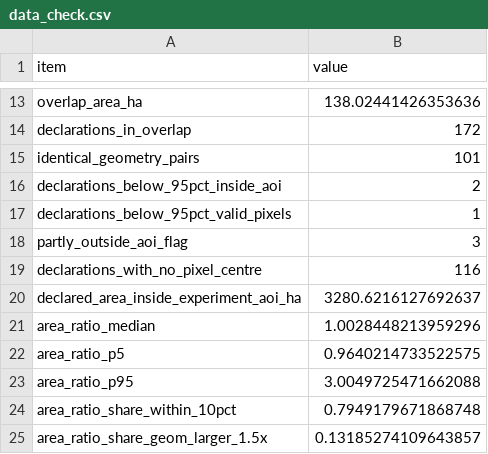
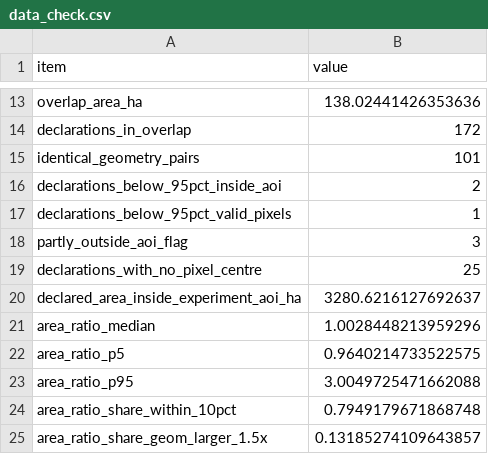
Before and after one commit to ZeljkoDzafic/geocrop-reproducibility, a CSV file: results_aggregate/declarations/data_check.csv, drawn as a sheet; only a part is shown, gaps mark what is left out.

```diff
--- a/results_aggregate/declarations/data_check.csv
+++ b/results_aggregate/declarations/data_check.csv
@@ -18,3 +18,3 @@ declarations_below_95pct_valid_pixels,1
 partly_outside_aoi_flag,3
-declarations_with_no_pixel_centre,116
+declarations_with_no_pixel_centre,25
 declared_area_inside_experiment_aoi_ha,3280.6216127692637
```
Also changed, not shown: results_aggregate/coreg/coreg_before_after_E0_E8.csv, results_aggregate/coreg/coreg_paired_by_partition.csv, 12 other files.
